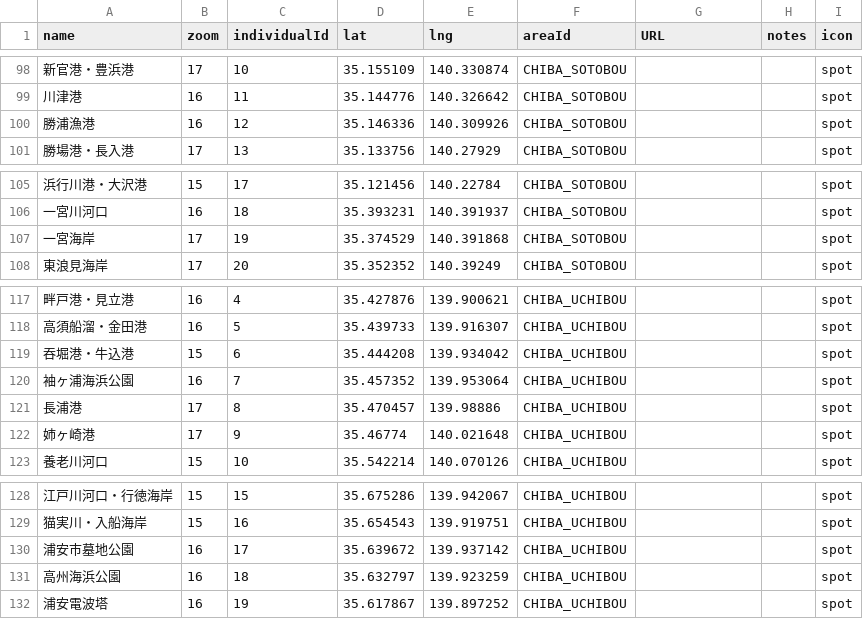
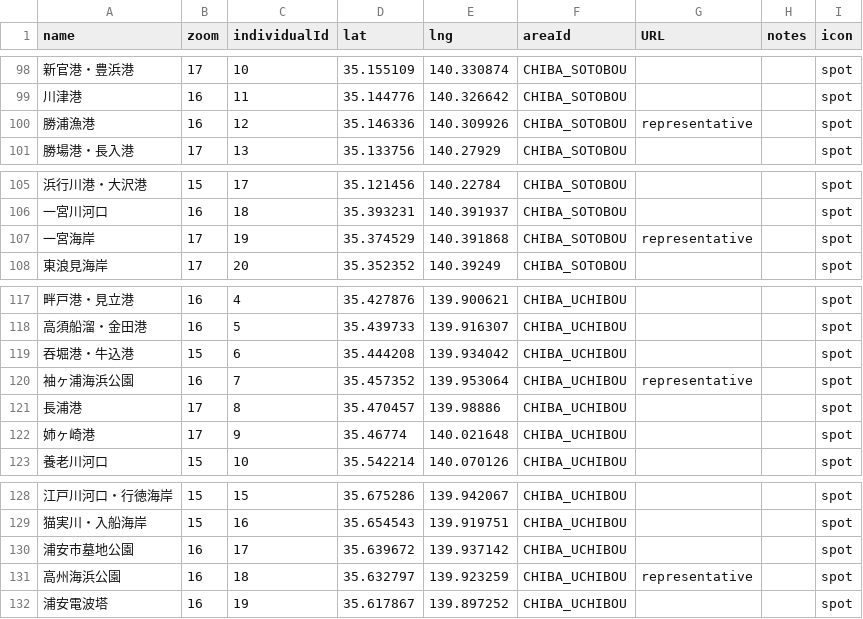
Before and after one commit to 4476barebare/MAP-, a CSV file: KANTO/CHIBA_location.csv, drawn as a sheet; only a part is shown, gaps mark what is left out; the diff covers the shown part only; the diff names each change by its address in the sheet, - before the commit and + after, or states it on an @@ line.

```diff
--- a/KANTO/CHIBA_location.csv
+++ b/KANTO/CHIBA_location.csv
-G100 (URL): (empty)
+G100 (URL): representative
-G107 (URL): (empty)
+G107 (URL): representative
-G120 (URL): (empty)
+G120 (URL): representative
-G131 (URL): (empty)
+G131 (URL): representative
```
Also changed, not shown: 6 edited cells elsewhere in this file.
